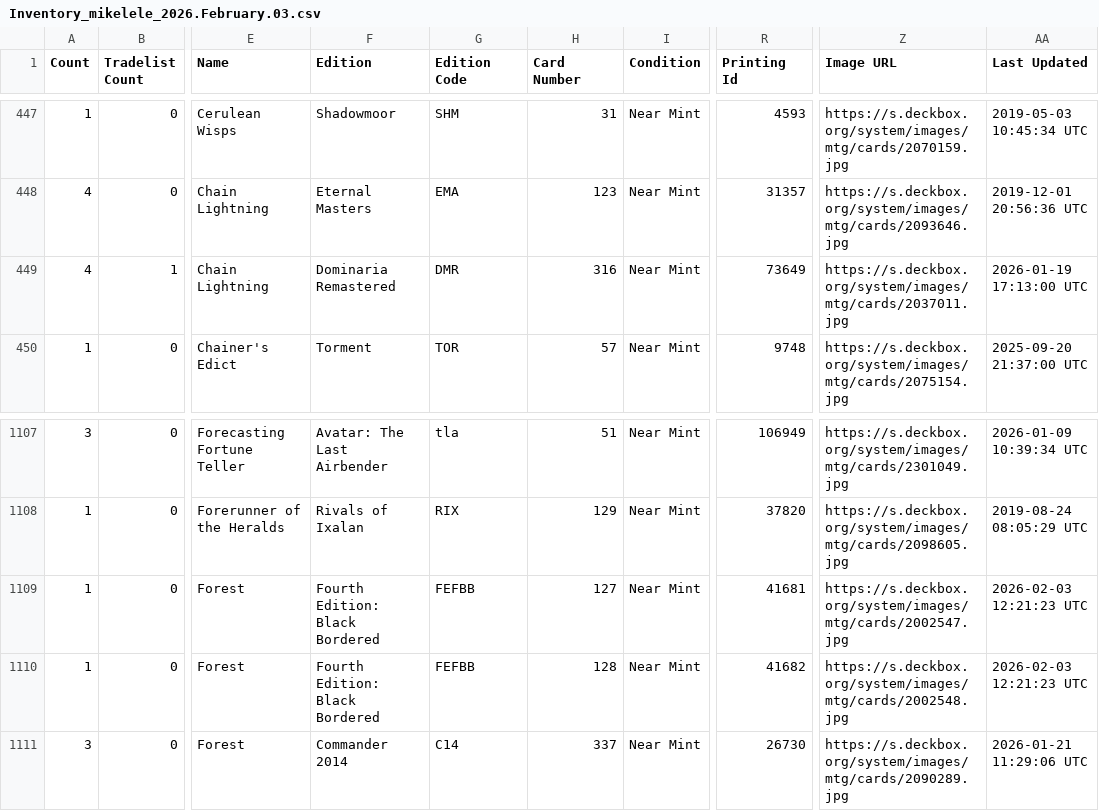
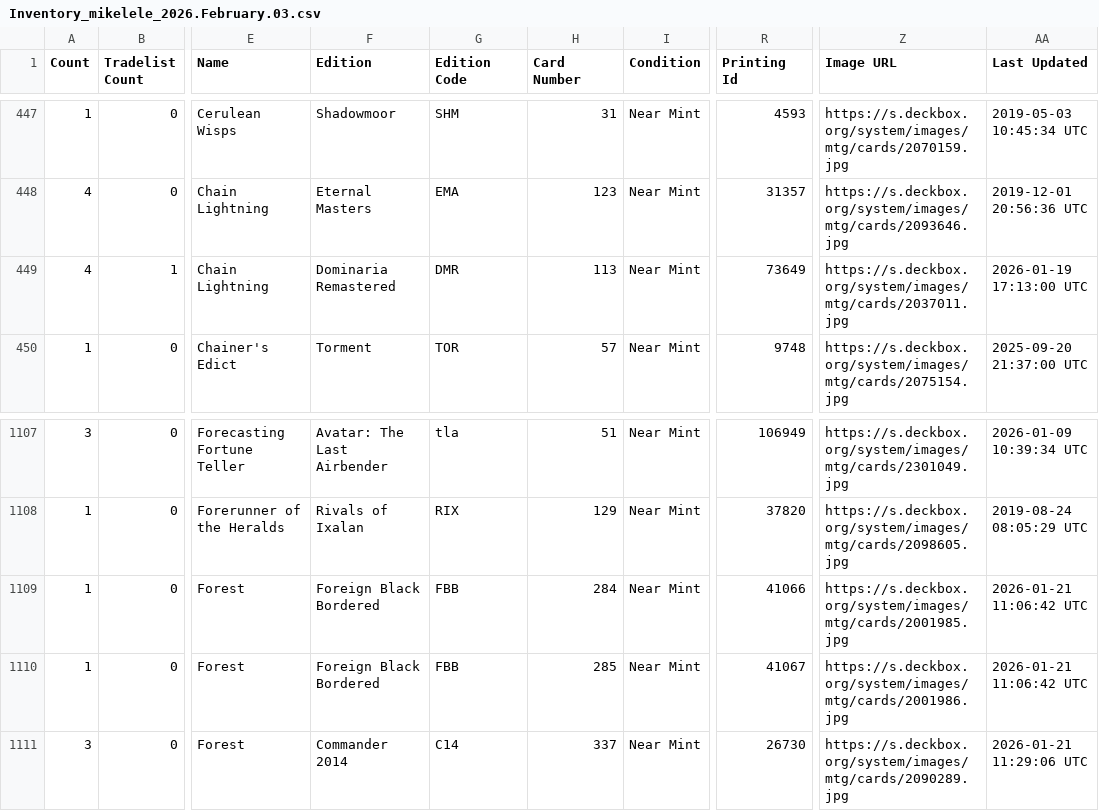
Before and after one commit to teacherMaik/mtg-pauper-mikelele, a CSV file: data/Inventory_mikelele_2026.February.03.csv, drawn as a sheet; only a part is shown, gaps mark what is left out; the diff names each change by its address in the sheet, - before the commit and + after, or states it on an @@ line.

```diff
--- a/data/Inventory_mikelele_2026.February.03.csv
+++ b/data/Inventory_mikelele_2026.February.03.csv
-H449 (Card Number): 316
+H449 (Card Number): 113
-F1109:F1110 (Edition): Fourth Edition: Black Bordered
+F1109:F1110 (Edition): Foreign Black Bordered
-G1109:G1110 (Edition Code): FEFBB
+G1109:G1110 (Edition Code): FBB
-H1109 (Card Number): 127
+H1109 (Card Number): 284
-R1109 (Printing Id): 41681
+R1109 (Printing Id): 41066
-Z1109 (Image URL): https://s.deckbox.org/system/images/mtg/cards/2002547.jpg
+Z1109 (Image URL): https://s.deckbox.org/system/images/mtg/cards/2001985.jpg
-AA1109:AA1110 (Last Updated): 2026-02-03 12:21:23 UTC
+AA1109:AA1110 (Last Updated): 2026-01-21 11:06:42 UTC
-H1110 (Card Number): 128
+H1110 (Card Number): 285
-R1110 (Printing Id): 41682
+R1110 (Printing Id): 41067
-Z1110 (Image URL): https://s.deckbox.org/system/images/mtg/cards/2002548.jpg
+Z1110 (Image URL): https://s.deckbox.org/system/images/mtg/cards/2001986.jpg
```
Also changed, not shown: 13 other files.
